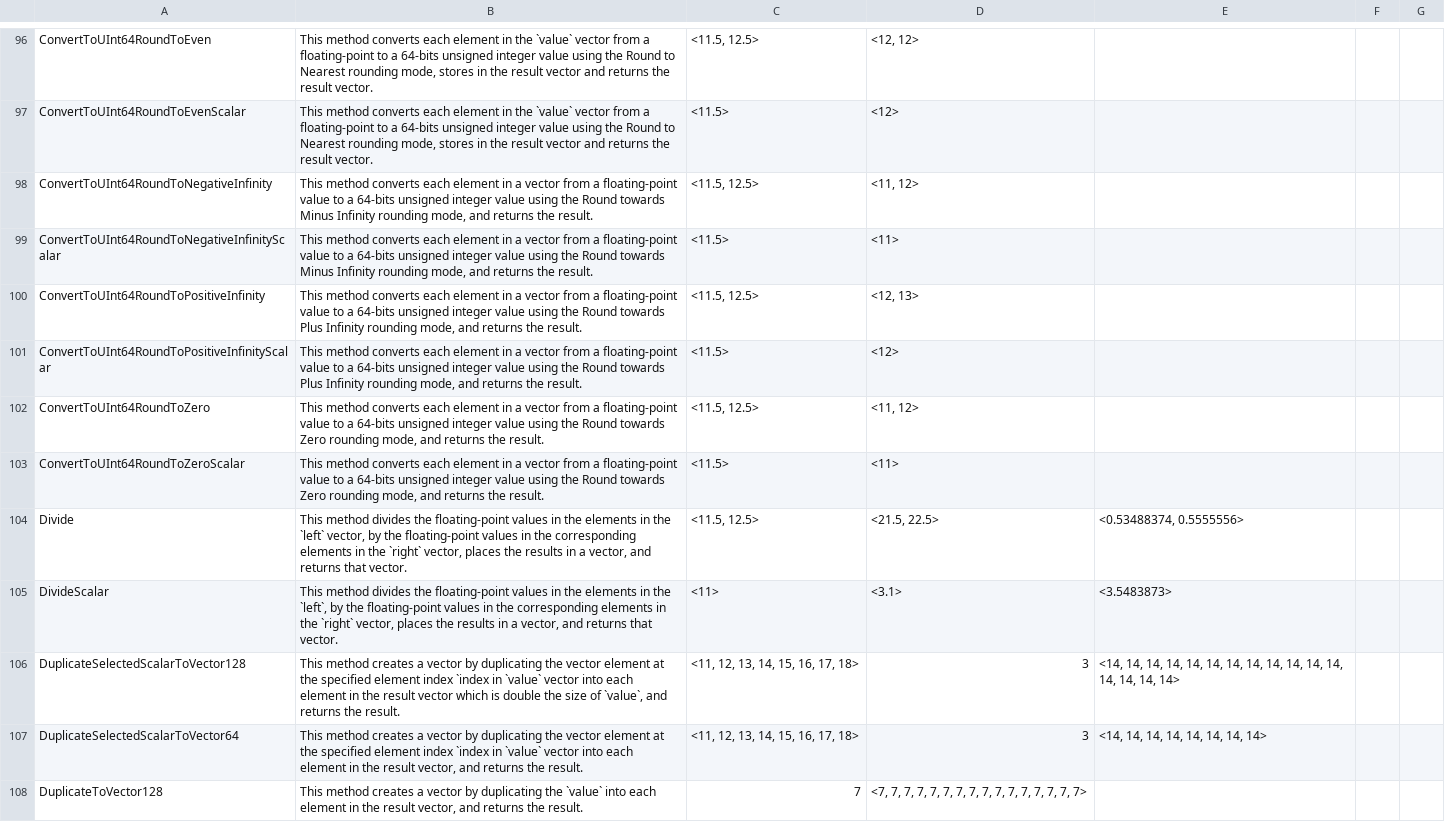
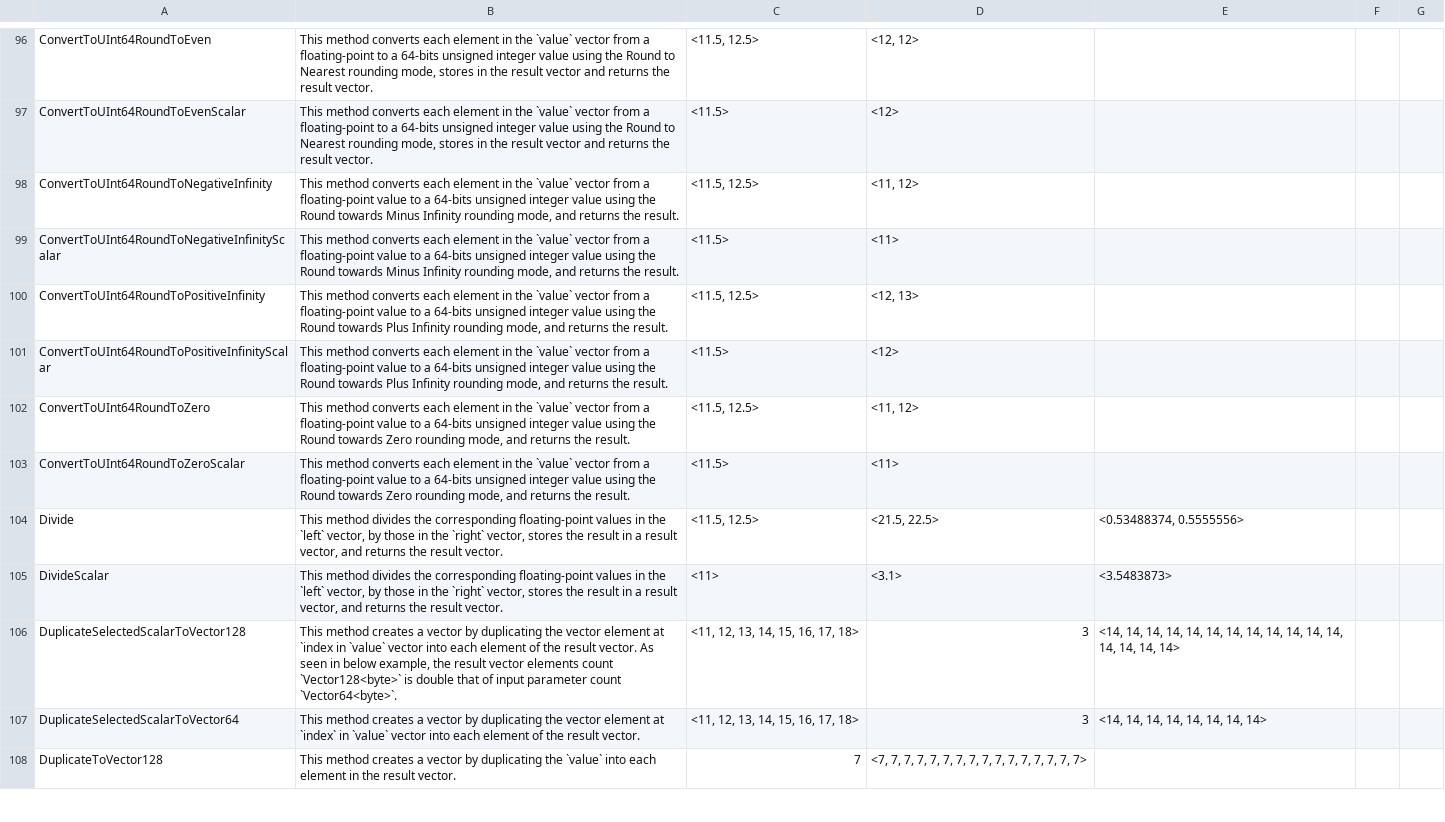
Before and after one commit to kunalspathak/AdvSimdBlogGen, a CSV file: AdvSimdGenerated/data.csv, drawn as a sheet; only a part is shown, gaps mark what is left out; the diff covers the shown part only; the diff names each change by its address in the sheet, - before the commit and + after, or states it on an @@ line.

Commit message:
Updated description upto #119

```diff
--- a/AdvSimdGenerated/data.csv
+++ b/AdvSimdGenerated/data.csv
-B98:B99: …element in a vector from…
+B98:B99: …element in the `value` vector from…
-B100:B101: …element in a vector from…
+B100:B101: …element in the `value` vector from…
-B102:B103: …element in a vector from…
+B102:B103: …element in the `value` vector from…
-B104: …divides the floating-point values in the elements in the `left` vector, by the floating-point values in the corresponding elements in the `right` vector, places the results in a vector, and returns that vector.
+B104: …divides the corresponding floating-point values in the `left` vector, by those in the `right` vector, stores the result in a result vector, and returns the result vector.
-B105: …divides the floating-point values in the elements in the `left`, by the floating-point values in the corresponding elements in the `right` vector, places the results in a vector, and returns that vector.
+B105: …divides the corresponding floating-point values in the `left` vector, by those in the `right` vector, stores the result in a result vector, and returns the result vector.
-B106: …element at the specified element index `index in `value` vector into each element in the result vector which is double the size of `value`, and returns the result.
+B106: …element at `index in `value` vector into each element of the result vector. As seen in below example, the result vector elements count `Vector128<byte>` is double that of input parameter count `Vector64<byte>`.
-B107: …element at the specified element index `index in `value` vector into each element in the result vector, and returns the result.
+B107: …element at `index` in `value` vector into each element of the result vector.
-B108: …the result vector, and returns the result.
+B108: …the result vector.
```
Also changed, not shown: 10 edited cells elsewhere in this file.
